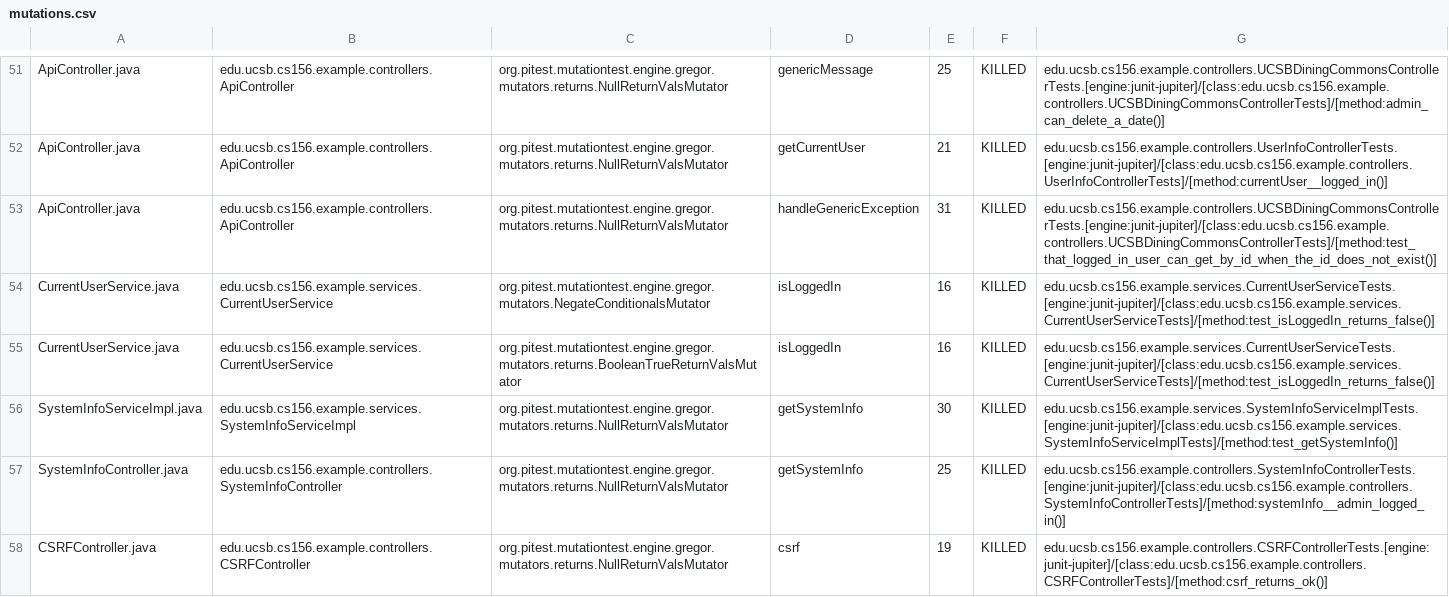
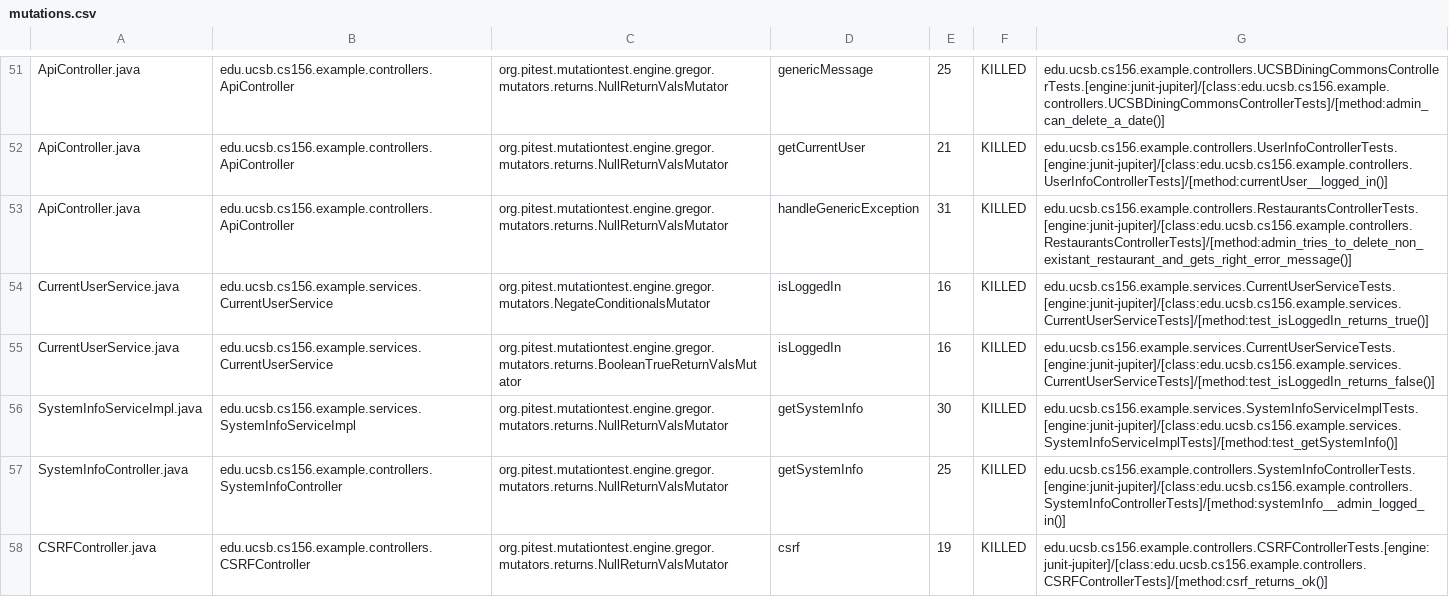
Before and after one commit to ucsb-cs156-m23/STARTER-team03, a CSV file: prs/1/pitest/mutations.csv, drawn as a sheet; only a part is shown, gaps mark what is left out.

Commit message:
Deploying to gh-pages from @ ucsb-cs156-m23/STARTER-team03@b99311d443b4080e0764ef2a45bdb46b0aeb7b91 🚀

```diff
--- a/prs/1/pitest/mutations.csv
+++ b/prs/1/pitest/mutations.csv
@@ -52,4 +52,4 @@ ApiController.java,edu.ucsb.cs156.example.controllers.ApiController,org.pitest.m
 ApiController.java,edu.ucsb.cs156.example.controllers.ApiController,org.pitest.mutationtest.engine.gregor.mutators.returns.NullReturnValsMutator,getCurrentUser,21,KILLED,edu.ucsb.cs156.example.controllers.UserInfoControllerTests.[engine:junit-jupiter]/[class:edu.ucsb.cs156.example.controllers.UserInfoControllerTests]/[method:currentUser__logged_in()]
-ApiController.java,edu.ucsb.cs156.example.controllers.ApiController,org.pitest.mutationtest.engine.gregor.mutators.returns.NullReturnValsMutator,handleGenericException,31,KILLED,edu.ucsb.cs156.example.controllers.UCSBDiningCommonsControllerTests.[engine:junit-jupiter]/[class:edu.ucsb.cs156.example.controllers.UCSBDiningCommonsControllerTests]/[method:test_that_logged_in_user_can_get_by_id_when_the_id_does_not_exist()]
-CurrentUserService.java,edu.ucsb.cs156.example.services.CurrentUserService,org.pitest.mutationtest.engine.gregor.mutators.NegateConditionalsMutator,isLoggedIn,16,KILLED,edu.ucsb.cs156.example.services.CurrentUserServiceTests.[engine:junit-jupiter]/[class:edu.ucsb.cs156.example.services.CurrentUserServiceTests]/[method:test_isLoggedIn_returns_false()]
+ApiController.java,edu.ucsb.cs156.example.controllers.ApiController,org.pitest.mutationtest.engine.gregor.mutators.returns.NullReturnValsMutator,handleGenericException,31,KILLED,edu.ucsb.cs156.example.controllers.RestaurantsControllerTests.[engine:junit-jupiter]/[class:edu.ucsb.cs156.example.controllers.RestaurantsControllerTests]/[method:admin_tries_to_delete_non_existant_restaurant_and_gets_right_error_message()]
+CurrentUserService.java,edu.ucsb.cs156.example.services.CurrentUserService,org.pitest.mutationtest.engine.gregor.mutators.NegateConditionalsMutator,isLoggedIn,16,KILLED,edu.ucsb.cs156.example.services.CurrentUserServiceTests.[engine:junit-jupiter]/[class:edu.ucsb.cs156.example.services.CurrentUserServiceTests]/[method:test_isLoggedIn_returns_true()]
 CurrentUserService.java,edu.ucsb.cs156.example.services.CurrentUserService,org.pitest.mutationtest.engine.gregor.mutators.returns.BooleanTrueReturnValsMutator,isLoggedIn,16,KILLED,edu.ucsb.cs156.example.services.CurrentUserServiceTests.[engine:junit-jupiter]/[class:edu.ucsb.cs156.example.services.CurrentUserServiceTests]/[method:test_isLoggedIn_returns_false()]
```
Also changed, not shown: 12 other files.
